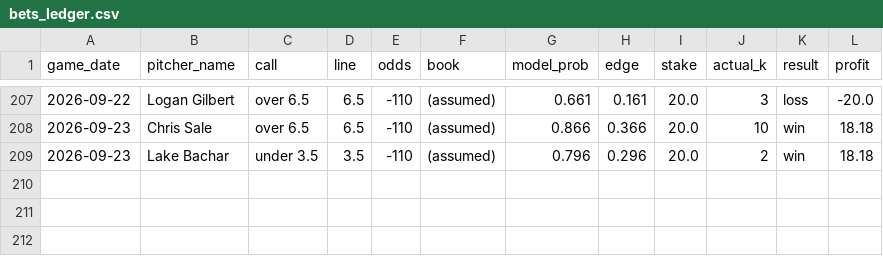
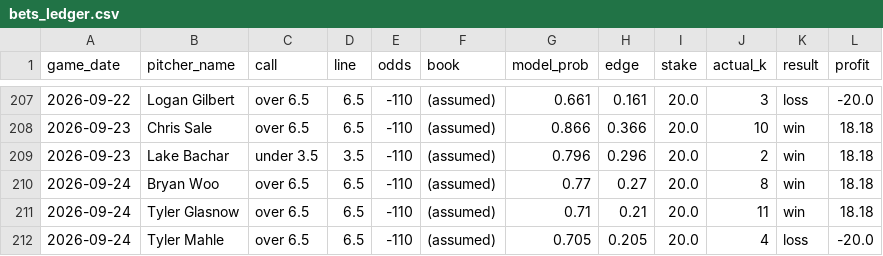
Before and after one commit to francisconoe/medidor-de-ponches-mlb, a CSV file: reports/bets_ledger.csv, drawn as a sheet; only a part is shown, gaps mark what is left out.

```diff
--- a/reports/bets_ledger.csv
+++ b/reports/bets_ledger.csv
@@ -209 +209,4 @@ game_date,pitcher_name,call,line,odds,book,model_prob,edge,stake,actual_k,result
 2026-09-23,Lake Bachar,under 3.5,3.5,-110,(assumed),0.796,0.296,20.0,2,win,18.18
+2026-09-24,Bryan Woo,over 6.5,6.5,-110,(assumed),0.77,0.27,20.0,8,win,18.18
+2026-09-24,Tyler Glasnow,over 6.5,6.5,-110,(assumed),0.71,0.21,20.0,11,win,18.18
+2026-09-24,Tyler Mahle,over 6.5,6.5,-110,(assumed),0.705,0.205,20.0,4,loss,-20.0
```
Also changed, not shown: 2 other files.
